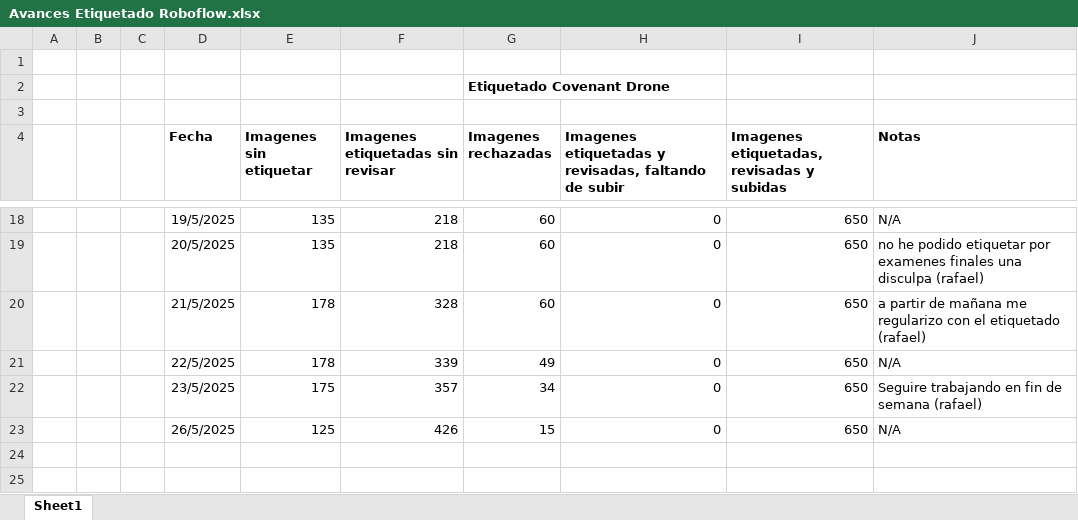
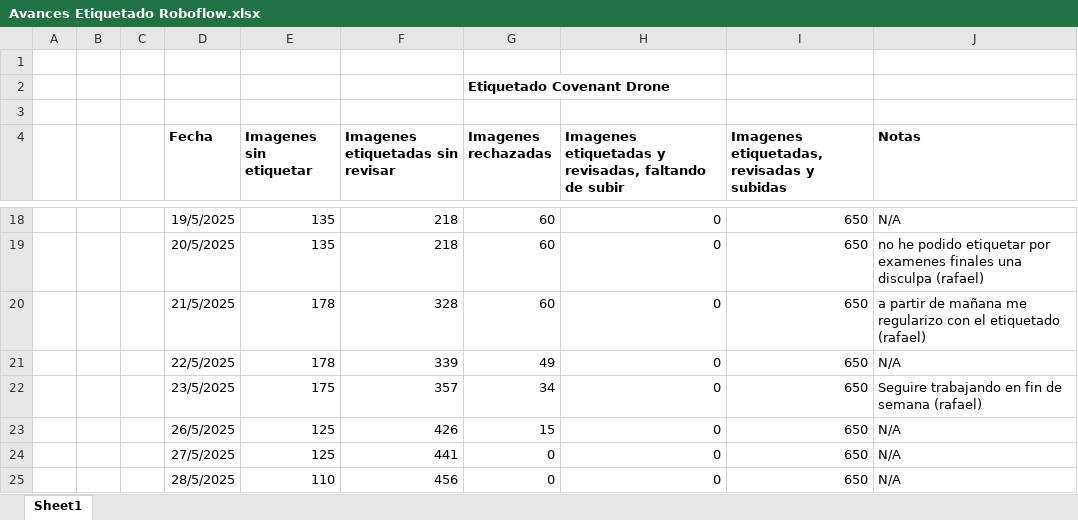
Before and after one commit to covenant-org/luminary, an Excel workbook: datasets/Avances Etiquetado Roboflow.xlsx, sheet Sheet1, drawn as a sheet; only a part is shown, gaps mark what is left out; values as stored, in another font and other column widths than the file's, no borders; table styles not drawn; the diff names each change by its address in the sheet, - before the commit and + after, or states it on an @@ line.

Commit message:
Avances Etiquetado Roboflow Miercoles 5/28/2025
Saludos, ayer github no me dejo subir el avance del martes, una disculpa

```diff
--- a/datasets/Avances Etiquetado Roboflow.xlsx (sheet Sheet1)
+++ b/datasets/Avances Etiquetado Roboflow.xlsx (sheet Sheet1)
+row 24:  |  |  | 27/5/2025 | 125 | 441 | 0 | 0 | 650 | N/A
+row 25:  |  |  | 28/5/2025 | 110 | 456 | 0 | 0 | 650 | N/A
```
